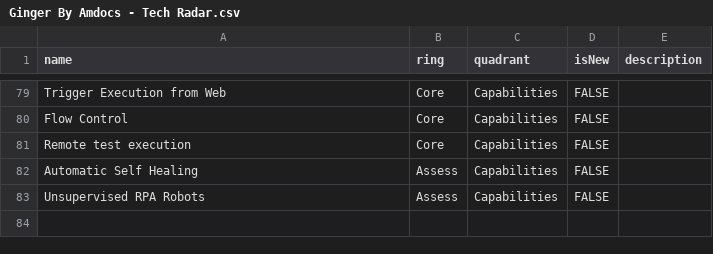
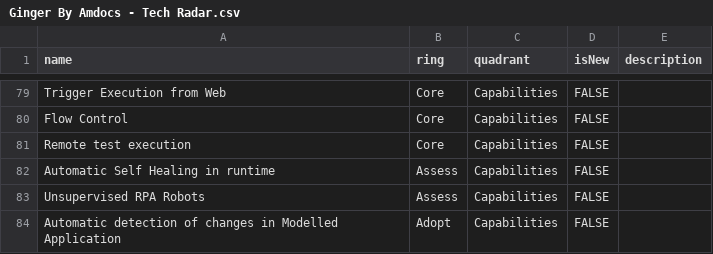
Before and after one commit to Ginger-Automation/TechRadar, a CSV file: Ginger By Amdocs - Tech Radar.csv, drawn as a sheet; only a part is shown, gaps mark what is left out.

Commit message:
Update Ginger By Amdocs - Tech Radar.csv

```diff
--- a/Ginger By Amdocs - Tech Radar.csv
+++ b/Ginger By Amdocs - Tech Radar.csv
@@ -81,3 +81,4 @@ Flow Control,Core,Capabilities,FALSE,,
 Remote test execution,Core,Capabilities,FALSE,,
-Automatic Self Healing,Assess,Capabilities,FALSE,,
+Automatic Self Healing in runtime,Assess,Capabilities,FALSE,,
 Unsupervised RPA Robots,Assess,Capabilities,FALSE,,
+Automatic detection of changes in Modelled Application,Adopt,Capabilities,FALSE,,
```
